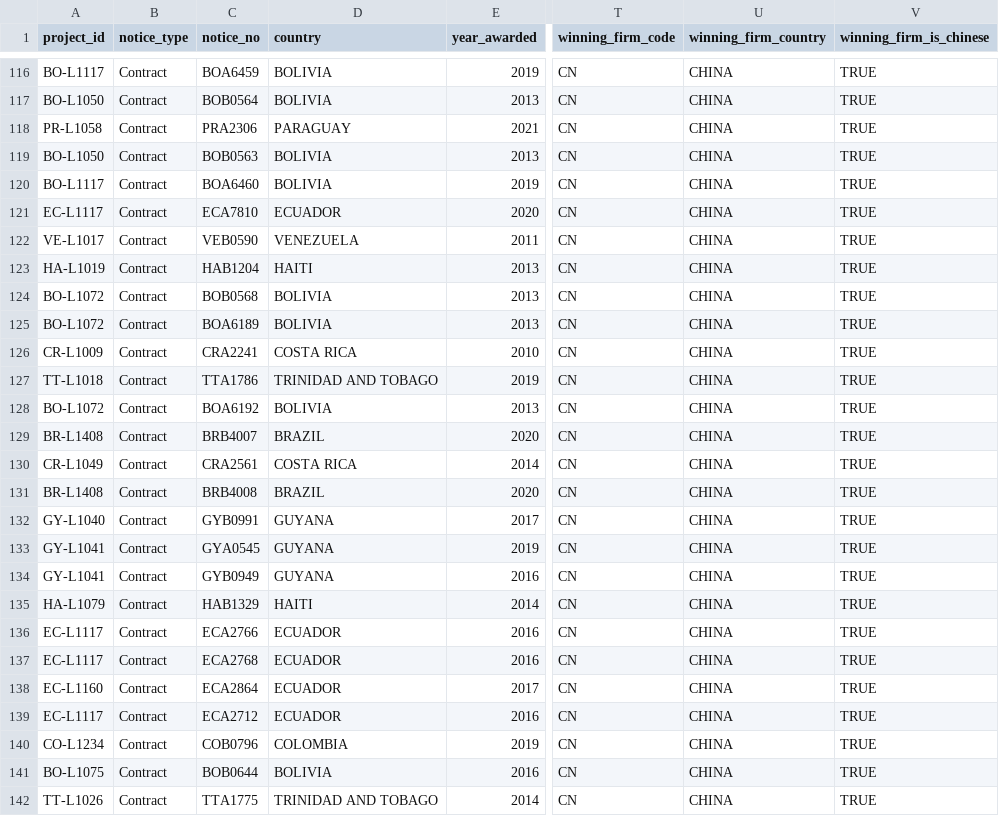
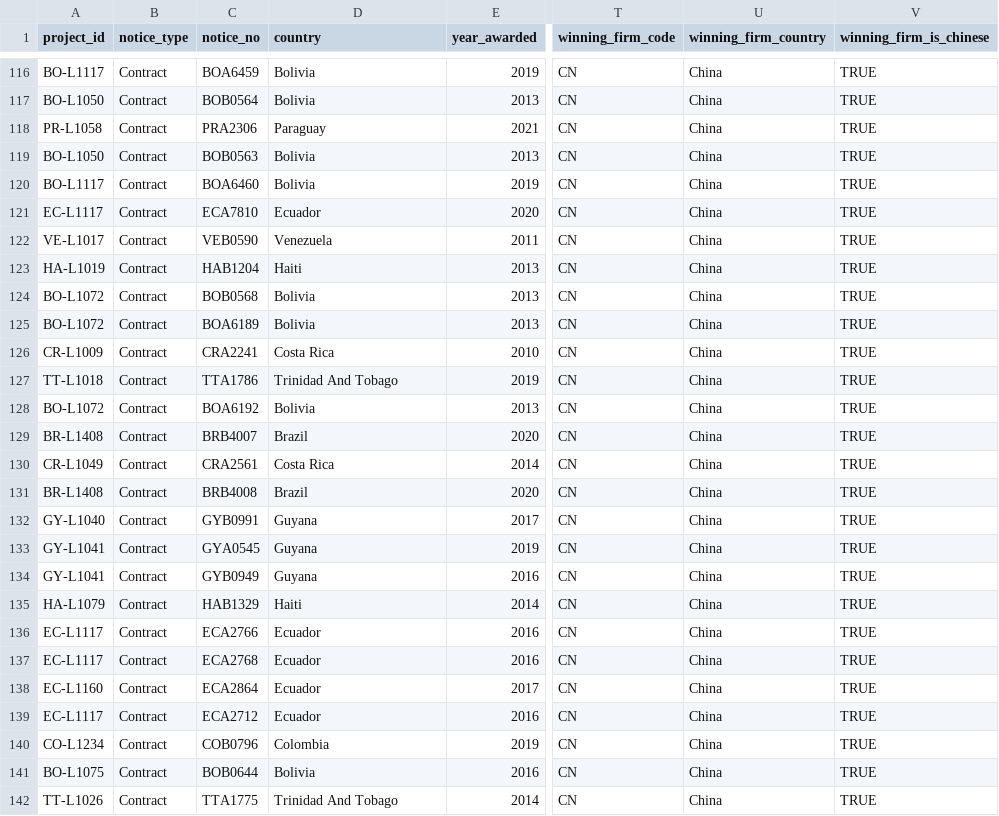
Before and after one commit to rubingwang/CapstoneWB, a CSV file: data/worldbank_idb_aiddata_cdb_merged.csv, drawn as a sheet; only a part is shown, gaps mark what is left out; the diff covers the shown part only; the diff names each change by its address in the sheet, - before the commit and + after, or states it on an @@ line.

Commit message:
Normalize country names to Title Case in merged dataset and docs copy

```diff
--- a/data/worldbank_idb_aiddata_cdb_merged.csv
+++ b/data/worldbank_idb_aiddata_cdb_merged.csv
-D116:D117 (country): BOLIVIA
+D116:D117 (country): Bolivia
-U116:U142 (winning_firm_country): CHINA
+U116:U142 (winning_firm_country): China
-D118 (country): PARAGUAY
+D118 (country): Paraguay
-D119:D120 (country): BOLIVIA
+D119:D120 (country): Bolivia
-D121 (country): ECUADOR
+D121 (country): Ecuador
-D122 (country): VENEZUELA
+D122 (country): Venezuela
-D123 (country): HAITI
+D123 (country): Haiti
-D124:D125 (country): BOLIVIA
+D124:D125 (country): Bolivia
-D126 (country): COSTA RICA
+D126 (country): Costa Rica
-D127 (country): TRINIDAD AND TOBAGO
+D127 (country): Trinidad And Tobago
-D128 (country): BOLIVIA
+D128 (country): Bolivia
-D129 (country): BRAZIL
+D129 (country): Brazil
-D130 (country): COSTA RICA
+D130 (country): Costa Rica
-D131 (country): BRAZIL
+D131 (country): Brazil
-D132:D134 (country): GUYANA
+D132:D134 (country): Guyana
-D135 (country): HAITI
+D135 (country): Haiti
-D136:D139 (country): ECUADOR
+D136:D139 (country): Ecuador
-D140 (country): COLOMBIA
+D140 (country): Colombia
-D141 (country): BOLIVIA
+D141 (country): Bolivia
-D142 (country): TRINIDAD AND TOBAGO
+D142 (country): Trinidad And Tobago
```
Also changed, not shown: 121 edited cells elsewhere in this file, docs/data/worldbank_idb_aiddata_cdb_merged.csv.
